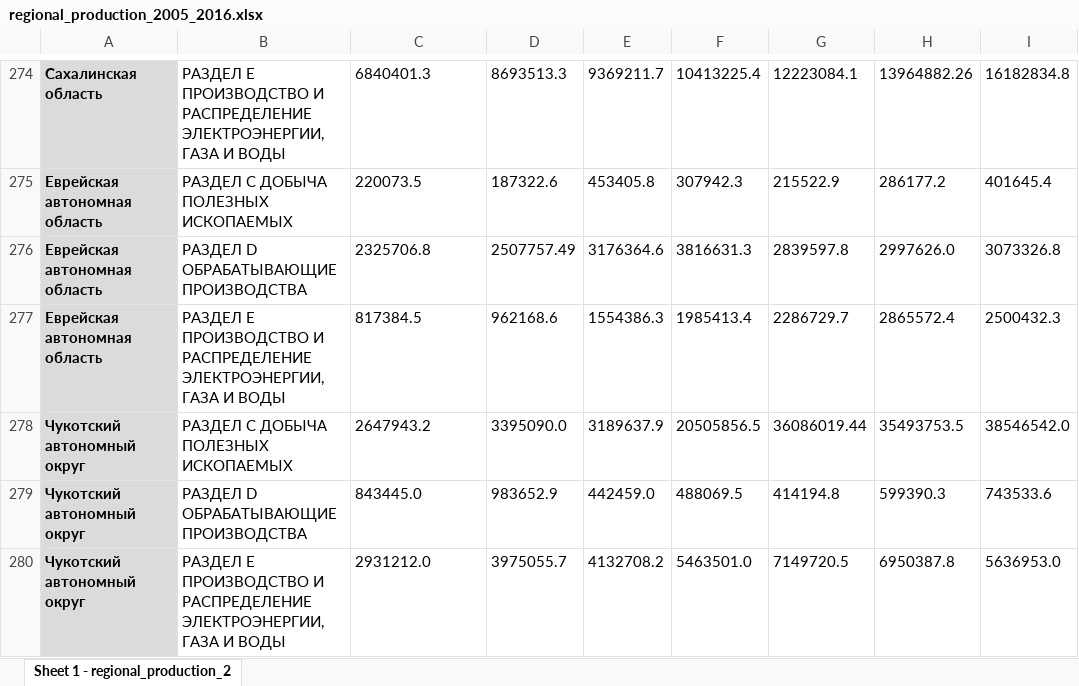
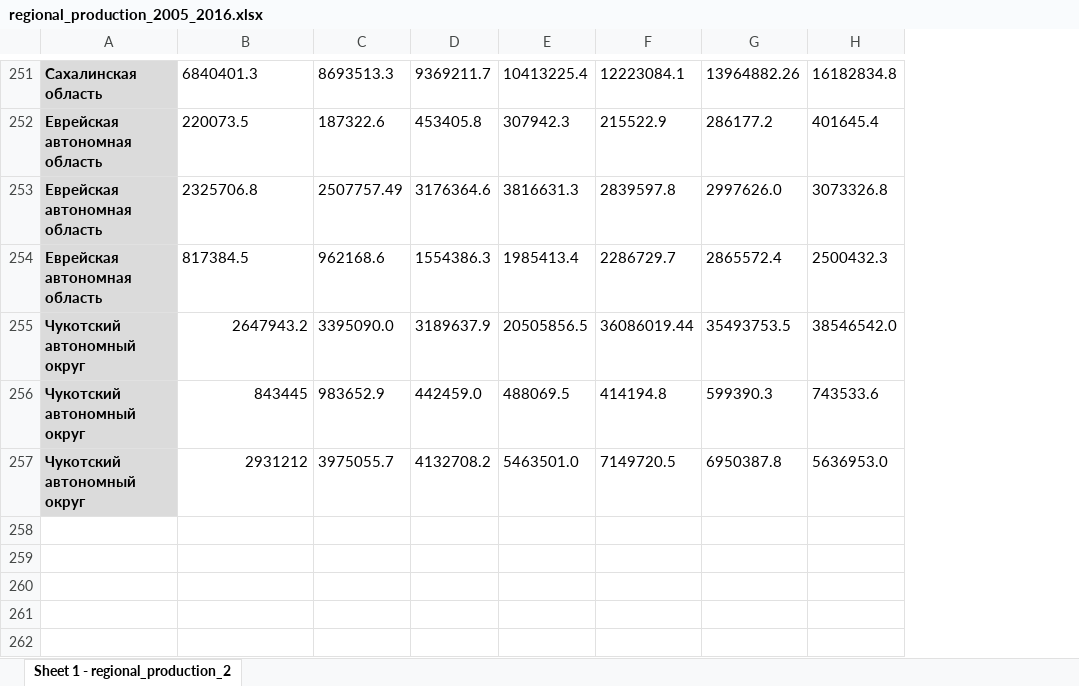
Before and after one commit to helios12/DataScienceProjects, an Excel workbook: projects/project-7-final/data/regional_production_2005_2016.xlsx, sheet Sheet 1 - regional_production_2, drawn as a sheet; only a part is shown, gaps mark what is left out; values as stored, in another font and other column widths than the file's, no borders; removed rows and columns are numbered as before the commit, all else as after; the diff covers the shown part only; the diff names each change by its address in the sheet, - before the commit and + after, or states it on an @@ line.

```diff
--- a/projects/project-7-final/data/regional_production_2005_2016.xlsx (sheet Sheet 1 - regional_production_2)
+++ b/projects/project-7-final/data/regional_production_2005_2016.xlsx (sheet Sheet 1 - regional_production_2)
-column B, rows 274-280: РАЗДЕЛ E ПРОИЗВОДСТВО И РАСПРЕДЕЛЕНИЕ ЭЛЕКТРОЭНЕРГИИ, ГАЗА И ВОДЫ | РАЗДЕЛ С ДОБЫЧА ПОЛЕЗНЫХ ИСКОПАЕМЫХ | РАЗДЕЛ D ОБРАБАТЫВАЮЩИЕ ПРОИЗВОДСТВА | РАЗДЕЛ E ПРОИЗВОДСТВО И РАСПРЕДЕЛЕНИЕ ЭЛЕКТРОЭНЕРГИИ, ГАЗА И ВОДЫ | РАЗДЕЛ С ДОБЫЧА ПОЛЕЗНЫХ ИСКОПАЕМЫХ | РАЗДЕЛ D ОБРАБАТЫВАЮЩИЕ ПРОИЗВОДСТВА | РАЗДЕЛ E ПРОИЗВОДСТВО И РАСПРЕДЕЛЕНИЕ ЭЛЕКТРОЭНЕРГИИ, ГАЗА И ВОДЫ
-B255 alignment: left
+B255 alignment: right
-B256: 843445.0
+B256: 843445
-B257: 2931212.0
+B257: 2931212
```
Also changed, not shown: 23 removed rows and 12 edited cells elsewhere in this sheet, 6 other files.
